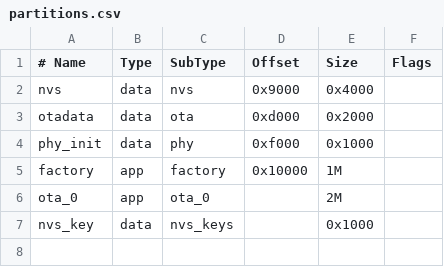
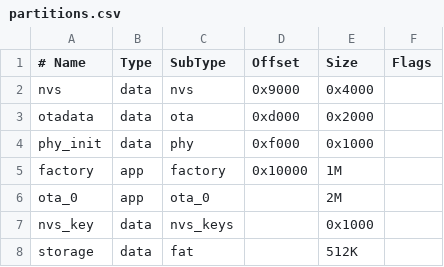
Before and after one commit to petemadsen/esp32, a CSV file: ota/partitions.csv, drawn as a sheet; the diff names each change by its address in the sheet, - before the commit and + after, or states it on an @@ line.

Commit message:
ota: new partition table includes a vfat partition.

```diff
--- a/ota/partitions.csv
+++ b/ota/partitions.csv
+row 8: storage | data | fat |  | 512K
```
Also changed, not shown: 1 other file.
